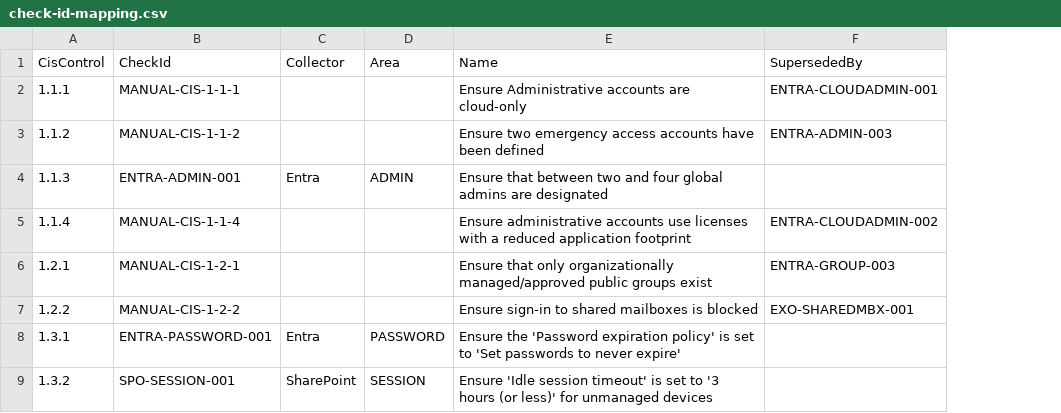
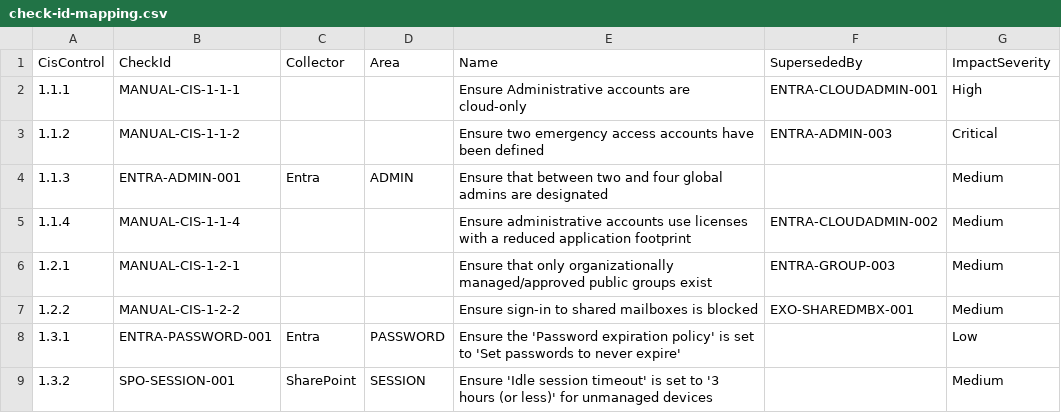
Before and after one commit to SelvageLabs/CheckID, a CSV file: data/check-id-mapping.csv, drawn as a sheet; only a part is shown; the diff names each change by its address in the sheet, - before the commit and + after, or states it on an @@ line.

```diff
--- a/data/check-id-mapping.csv
+++ b/data/check-id-mapping.csv
+column G (ImpactSeverity), rows 2-9: High | Critical | Medium | Medium | Medium | Medium | Low | Medium
```
Also changed, not shown: 1 other file.
